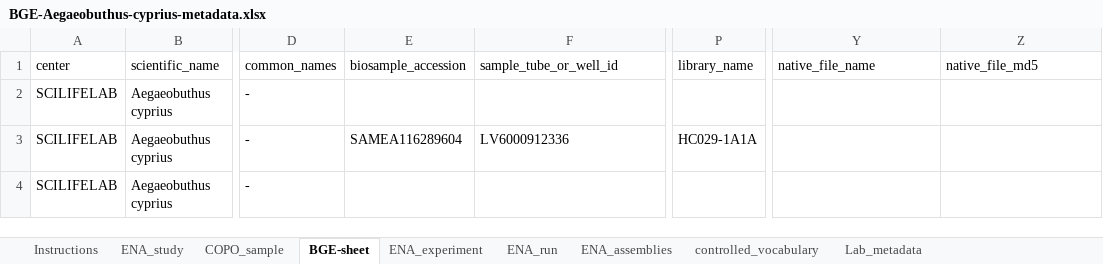
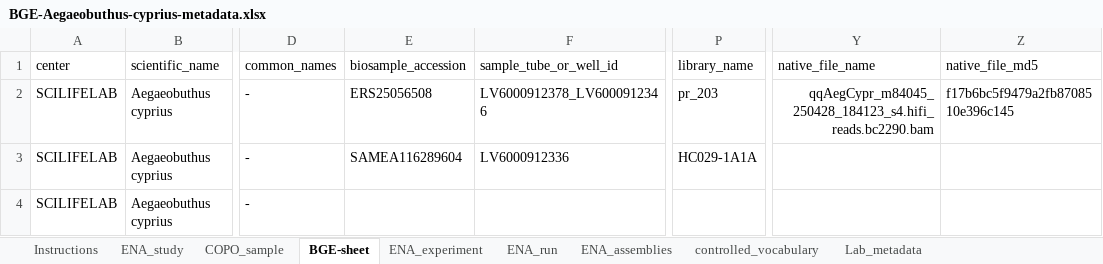
Before and after one commit to NBISweden/data-submission-documentation, an Excel workbook: ENA/BGE-Aegaeobuthus-cyprius/data/BGE-Aegaeobuthus-cyprius-metadata.xlsx, sheet BGE-sheet, drawn as a sheet; only a part is shown, gaps mark what is left out; values as stored, in another font and other column widths than the file's, no borders; charts and pictures not drawn; the diff names each change by its address in the sheet, - before the commit and + after, or states it on an @@ line.

```diff
--- a/ENA/BGE-Aegaeobuthus-cyprius/data/BGE-Aegaeobuthus-cyprius-metadata.xlsx (sheet BGE-sheet)
+++ b/ENA/BGE-Aegaeobuthus-cyprius/data/BGE-Aegaeobuthus-cyprius-metadata.xlsx (sheet BGE-sheet)
-E2 (biosample_accession): (empty)
+E2 (biosample_accession): ERS25056508
-F2 (sample_tube_or_well_id): (empty)
+F2 (sample_tube_or_well_id): LV6000912378_LV6000912346
-P2 (library_name): (empty)
+P2 (library_name): pr_203
-Y2 (native_file_name): (empty)
+Y2 (native_file_name): qqAegCypr_m84045_250428_184123_s4.hifi_reads.bc2290.bam
-Z2 (native_file_md5): (empty)
+Z2 (native_file_md5): f17b6bc5f9479a2fb8708510e396c145
```
Also changed, not shown: ENA/BGE-Buthus-kunti/data/BGE-Buthus-kunti-metadata.xlsx, ENA/BGE-Niphargus-gammariformis/data/BGE-Niphargus-gammariformis-metadata.xlsx, 9 other files.
